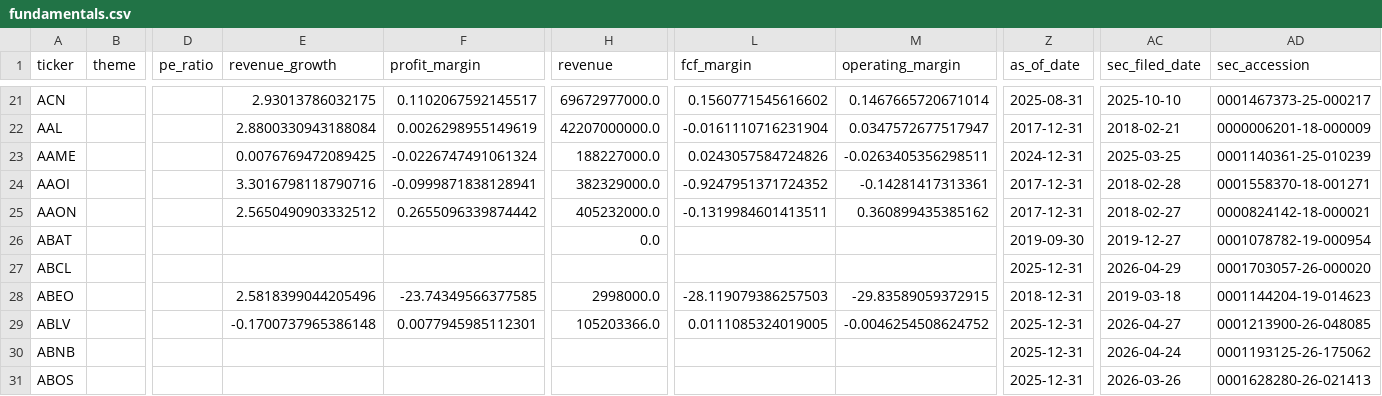
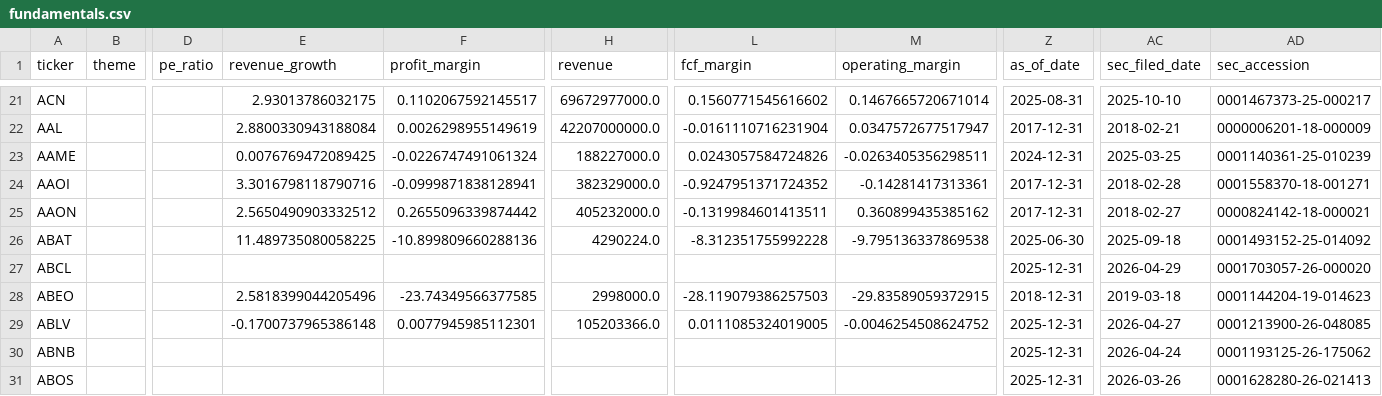
Before and after one commit to YuzeJ21/Stock-Analysis, a CSV file: data/fundamentals.csv, drawn as a sheet; only a part is shown, gaps mark what is left out; the diff names each change by its address in the sheet, - before the commit and + after, or states it on an @@ line.

Commit message:
Apply ABAT SEC fundamentals proof

```diff
--- a/data/fundamentals.csv
+++ b/data/fundamentals.csv
-E26 (revenue_growth): (empty)
+E26 (revenue_growth): 11.489735080058225
-F26 (profit_margin): (empty)
+F26 (profit_margin): -10.899809660288136
-H26 (revenue): 0.0
+H26 (revenue): 4290224.0
-L26 (fcf_margin): (empty)
+L26 (fcf_margin): -8.312351755992228
-M26 (operating_margin): (empty)
+M26 (operating_margin): -9.795136337869538
-Z26 (as_of_date): 2019-09-30
+Z26 (as_of_date): 2025-06-30
-AC26 (sec_filed_date): 2019-12-27
+AC26 (sec_filed_date): 2025-09-18
-AD26 (sec_accession): 0001078782-19-000954
+AD26 (sec_accession): 0001493152-25-014092
```
